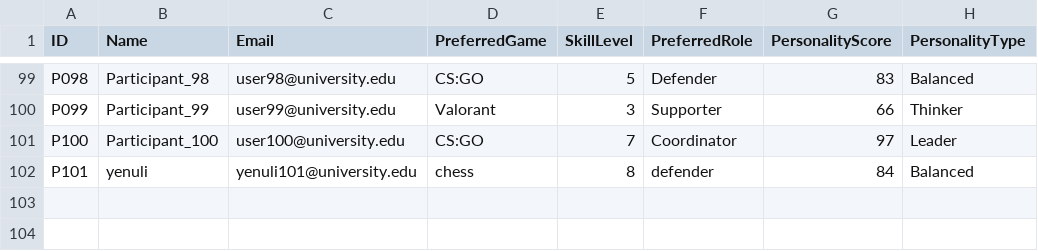
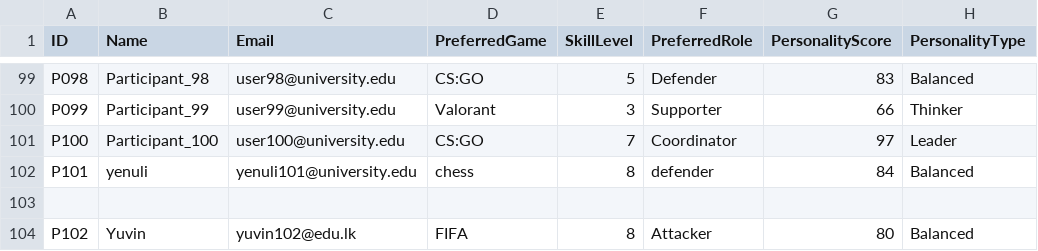
Before and after one commit to Yenuli0808/TeamMate-Intelligent_Team_Formation_System, a CSV file: participants_sample.csv, drawn as a sheet; only a part is shown, gaps mark what is left out.

```diff
--- a/participants_sample.csv
+++ b/participants_sample.csv
@@ -102 +102,3 @@ P100,Participant_100,user100@university.edu,CS:GO,7,Coordinator,97,Leader,"","",
 P101,yenuli,yenuli101@university.edu,chess,8,defender,84,Balanced
+"","","","","","","",""
+P102,Yuvin,yuvin102@edu.lk,FIFA,8,Attacker,80,Balanced
```
Also changed, not shown: 2 other files.
